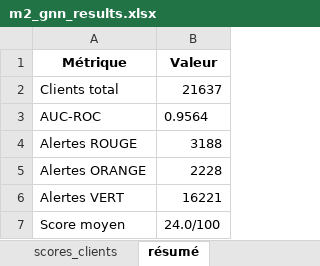
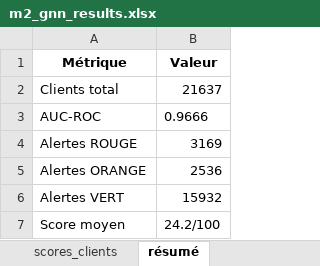
Before and after one commit to chaymaaa-bh/CreditMind, an Excel workbook: m2_gnn_results.xlsx, sheet résumé, drawn as a sheet; values as stored, in another font and other column widths than the file's, no borders; the diff names each change by its address in the sheet, - before the commit and + after, or states it on an @@ line.

```diff
--- a/m2_gnn_results.xlsx (sheet résumé)
+++ b/m2_gnn_results.xlsx (sheet résumé)
-B3 (Valeur): 0.9564
+B3 (Valeur): 0.9666
-B4 (Valeur): 3188
+B4 (Valeur): 3169
-B5 (Valeur): 2228
+B5 (Valeur): 2536
-B6 (Valeur): 16221
+B6 (Valeur): 15932
-B7 (Valeur): 24.0/100
+B7 (Valeur): 24.2/100
```
Also changed, not shown: sheet scores_clients, 3 other files.
